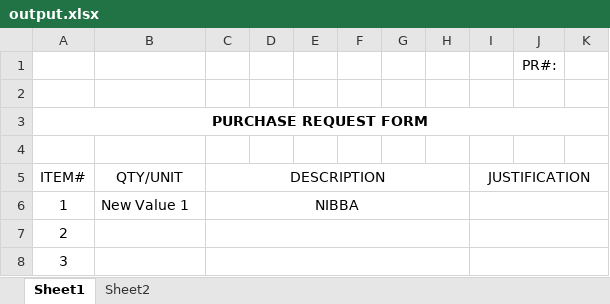
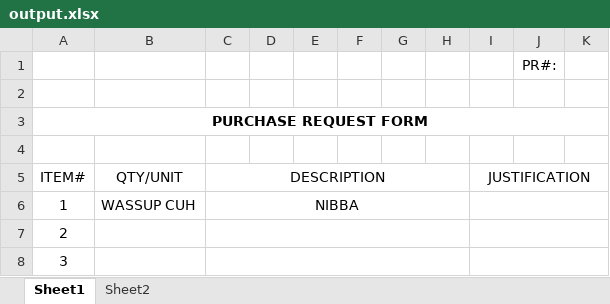
Before and after one commit to VinniAgawinUba/CPU, an Excel workbook: admin/output.xlsx, sheet Sheet1, drawn as a sheet; only a part is shown; values as stored, in another font and other column widths than the file's, no borders; charts and pictures not drawn; the diff names each change by its address in the sheet, - before the commit and + after, or states it on an @@ line.

```diff
--- a/admin/output.xlsx (sheet Sheet1)
+++ b/admin/output.xlsx (sheet Sheet1)
-B6: New Value 1
+B6: WASSUP CUH
```
Also changed, not shown: 5 other files.
